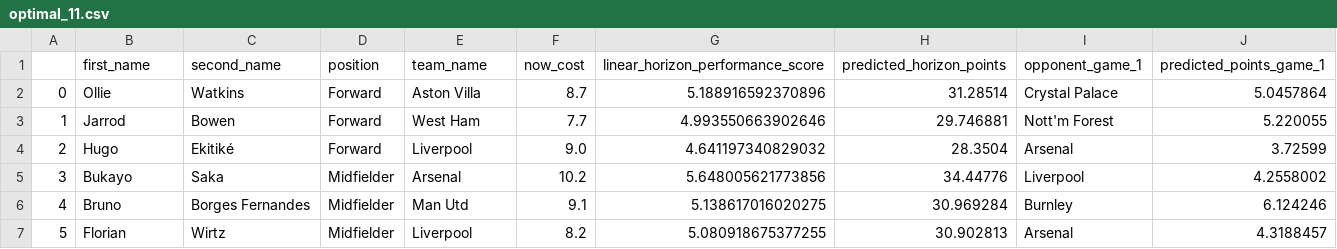
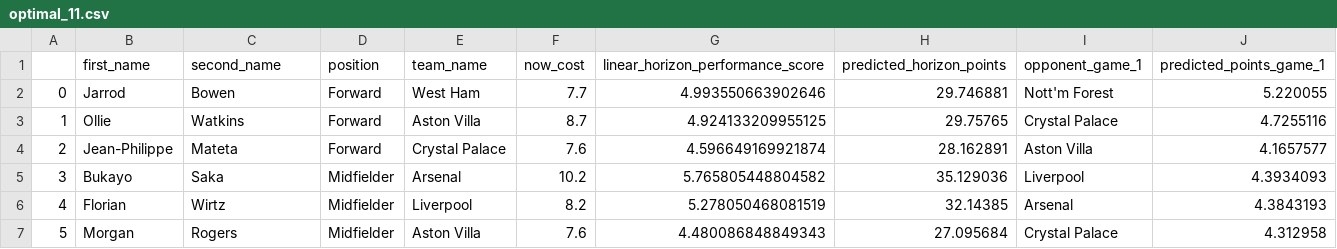
Before and after one commit to matecsapo/Fantasy-Premier-League-Model, a CSV file: predictions/GW_21/model_V2/optimal_11.csv, drawn as a sheet; only a part is shown; the diff covers the shown part only.

```diff
--- a/predictions/GW_21/model_V2/optimal_11.csv
+++ b/predictions/GW_21/model_V2/optimal_11.csv
@@ -1,7 +1,7 @@
 ,first_name,second_name,position,team_name,now_cost,linear_horizon_performance_score,predicted_horizon_points,opponent_game_1,predicted_points_game_1
-0,Ollie,Watkins,Forward,Aston Villa,8.7,5.188916592370896,31.28514,Crystal Palace,5.0457864
-1,Jarrod,Bowen,Forward,West Ham,7.7,4.993550663902646,29.746881,Nott'm Forest,5.220055
-2,Hugo,Ekitiké,Forward,Liverpool,9.0,4.641197340829032,28.3504,Arsenal,3.72599
-3,Bukayo,Saka,Midfielder,Arsenal,10.2,5.648005621773856,34.44776,Liverpool,4.2558002
-4,Bruno,Borges Fernandes,Midfielder,Man Utd,9.1,5.138617016020275,30.969284,Burnley,6.124246
-5,Florian,Wirtz,Midfielder,Liverpool,8.2,5.080918675377255,30.902813,Arsenal,4.3188457
+0,Jarrod,Bowen,Forward,West Ham,7.7,4.993550663902646,29.746881,Nott'm Forest,5.220055
+1,Ollie,Watkins,Forward,Aston Villa,8.7,4.924133209955125,29.75765,Crystal Palace,4.7255116
+2,Jean-Philippe,Mateta,Forward,Crystal Palace,7.6,4.596649169921874,28.162891,Aston Villa,4.1657577
+3,Bukayo,Saka,Midfielder,Arsenal,10.2,5.765805448804582,35.129036,Liverpool,4.3934093
+4,Florian,Wirtz,Midfielder,Liverpool,8.2,5.278050468081519,32.14385,Arsenal,4.3843193
+5,Morgan,Rogers,Midfielder,Aston Villa,7.6,4.480086848849343,27.095684,Crystal Palace,4.312958
```
Also changed, not shown: 25 edited cells elsewhere in this file, predictions/GW_21/model_V2/predictions.csv, predictions/GW_21/model_V2_5/predictions.csv, 9 other files.
